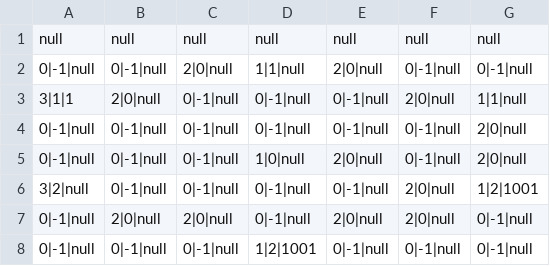
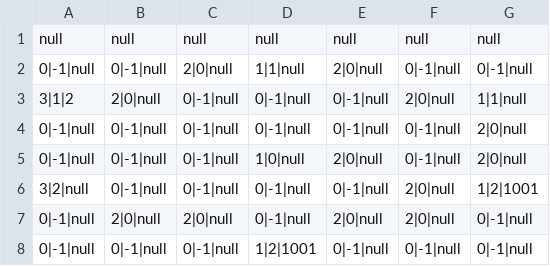
Before and after one commit to lybell-art/chromexa, a CSV file: resource/map/1-4.csv, drawn as a sheet.

Commit message:
Update 1-4.csv

```diff
--- a/resource/map/1-4.csv
+++ b/resource/map/1-4.csv
@@ -2,3 +2,3 @@ null,null,null,null,null,null,null
 0|-1|null,0|-1|null,2|0|null,1|1|null,2|0|null,0|-1|null,0|-1|null
-3|1|1,2|0|null,0|-1|null,0|-1|null,0|-1|null,2|0|null,1|1|null
+3|1|2,2|0|null,0|-1|null,0|-1|null,0|-1|null,2|0|null,1|1|null
 0|-1|null,0|-1|null,0|-1|null,0|-1|null,0|-1|null,0|-1|null,2|0|null
```
